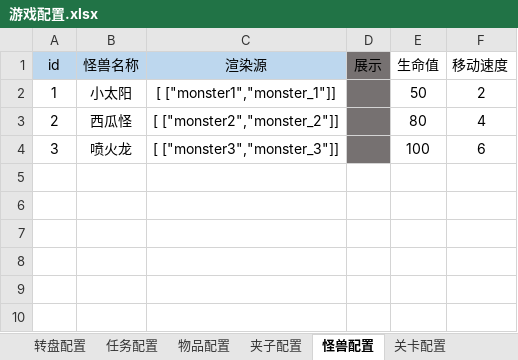
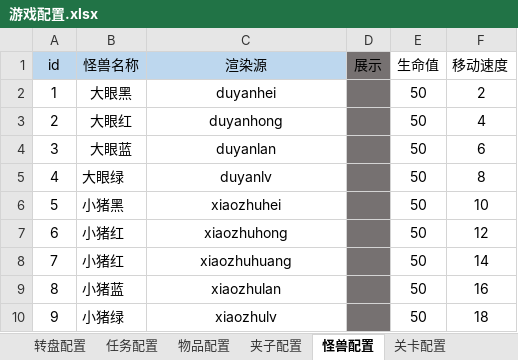
Before and after one commit to j8383888/CatchDoll, an Excel workbook: resource/table/游戏配置.xlsx, sheet 怪兽配置, drawn as a sheet; values as stored, in another font and other column widths than the file's, no borders; charts and pictures and conditional formats not drawn; the diff names each change by its address in the sheet, - before the commit and + after, or states it on an @@ line.

```diff
--- a/resource/table/游戏配置.xlsx (sheet 怪兽配置)
+++ b/resource/table/游戏配置.xlsx (sheet 怪兽配置)
-B2 (怪兽名称): 小太阳
+B2 (怪兽名称): 大眼黑
-C2 (渲染源): [ ["monster1","monster_1"]]
+C2 (渲染源): duyanhei
-B3 (怪兽名称): 西瓜怪
+B3 (怪兽名称): 大眼红
-C3 (渲染源): [ ["monster2","monster_2"]]
+C3 (渲染源): duyanhong
-E3 (生命值): 80
+E3 (生命值): 50
-B4 (怪兽名称): 喷火龙
+B4 (怪兽名称): 大眼蓝
-C4 (渲染源): [ ["monster3","monster_3"]]
+C4 (渲染源): duyanlan
-E4 (生命值): 100
+E4 (生命值): 50
+row 5: 4 | 大眼绿 | duyanlv |  | 50 | 8
+row 6: 5 | 小猪黑 | xiaozhuhei |  | 50 | 10
+row 7: 6 | 小猪红 | xiaozhuhong |  | 50 | 12
+row 8: 7 | 小猪红 | xiaozhuhuang |  | 50 | 14
+row 9: 8 | 小猪蓝 | xiaozhulan |  | 50 | 16
+row 10: 9 | 小猪绿 | xiaozhulv |  | 50 | 18
```
Also changed, not shown: charts or pictures, 16 other files.
